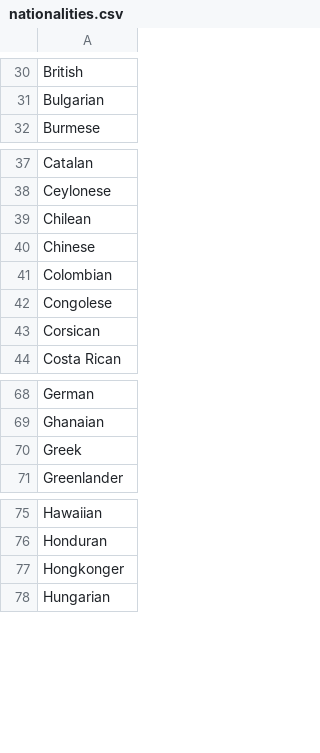
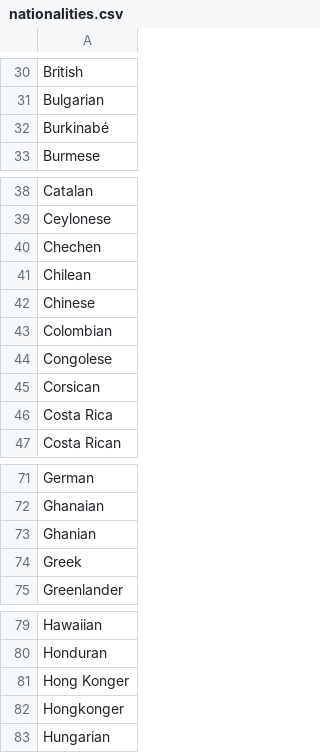
Before and after one commit to NYPL/pic-app, a CSV file: csv/nationalities.csv, drawn as a sheet; only a part is shown, gaps mark what is left out; the diff covers the shown part only; the diff names each change by its address in the sheet, - before the commit and + after, or states it on an @@ line.

```diff
--- a/csv/nationalities.csv
+++ b/csv/nationalities.csv
+row 32: Burkinabé
+row 40: Chechen
+row 46: Costa Rica
+row 73: Ghanian
+row 81: Hong Konger
```
Also changed, not shown: 4 added rows elsewhere in this file, csv/countries.csv, csv/format.csv, 7 other files.
